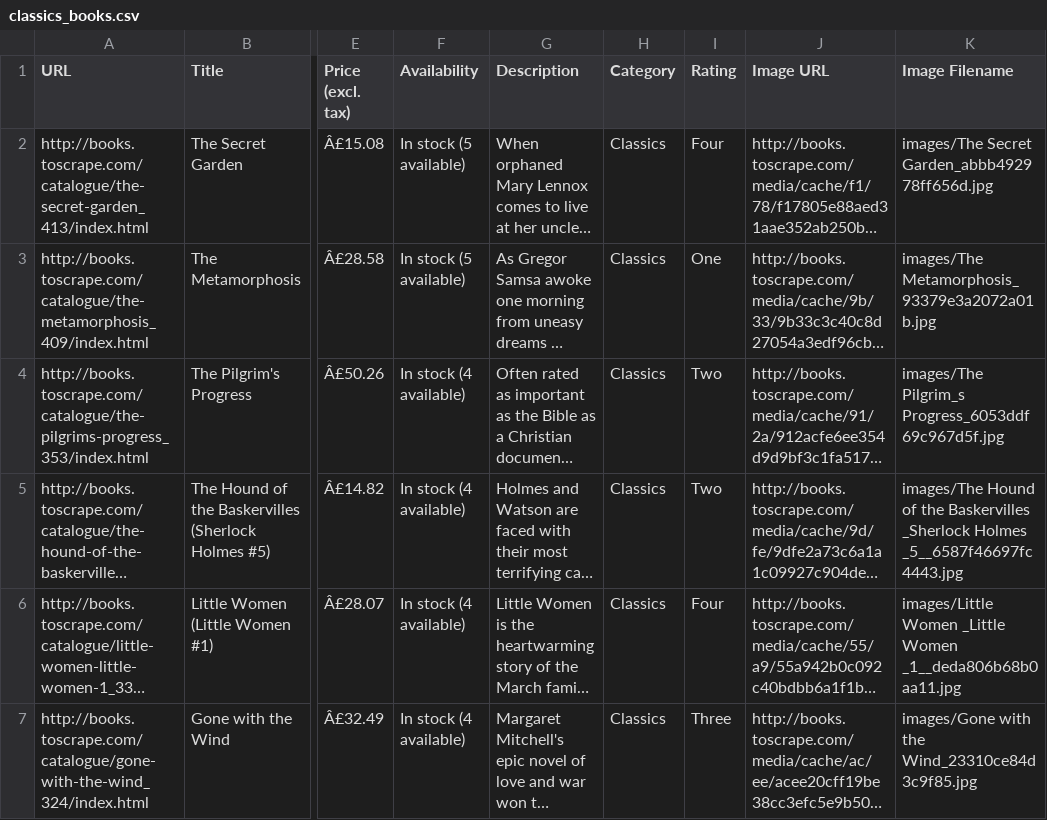
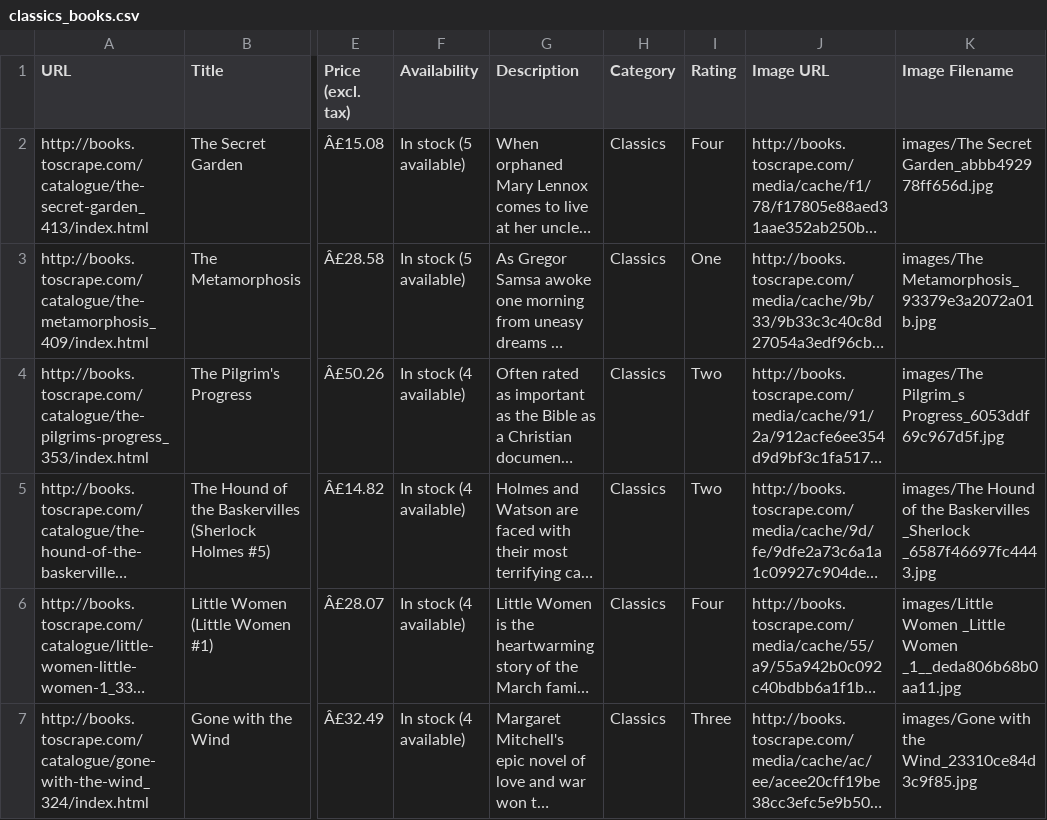
Before and after one commit to David-Mcgaughey/OpenClassrooms_project2, a CSV file: classics_books.csv, drawn as a sheet; only a part is shown, gaps mark what is left out; long unchanged cells end in …; the diff covers the shown part only; the diff names each change by its address in the sheet, - before the commit and + after, or states it on an @@ line.

```diff
--- a/classics_books.csv
+++ b/classics_books.csv
-K5 (Image Filename): …Baskervilles _Sherlock Holmes _5__6587f46697fc4443.jpg
+K5 (Image Filename): …Baskervilles _Sherlock _6587f46697fc4443.jpg
```
Also changed, not shown: 2 edited cells elsewhere in this file, historical_fiction_books.csv, mystery_books.csv, 4 other files.
